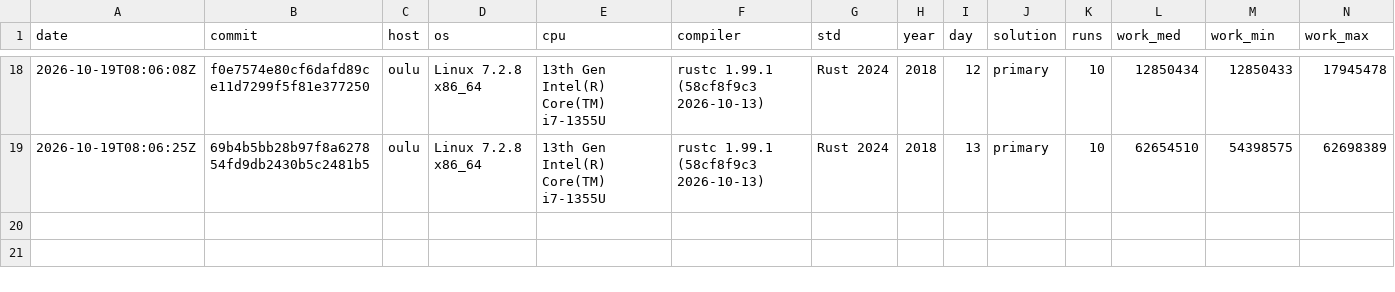
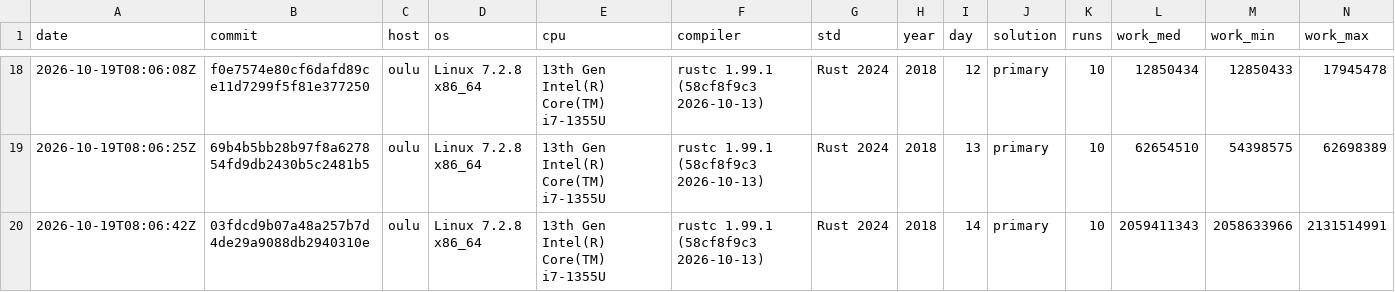
Before and after one commit to anntnzrb/aoc-rs, a CSV file: bench/2018.csv, drawn as a sheet; only a part is shown, gaps mark what is left out; rows hold the shown columns only; the diff names each change by its address in the sheet, - before the commit and + after, or states it on an @@ line.

Commit message:
docs: record canonical benchmark for 2018 day 14
- record primary solution benchmark measurements for 2018 day 14

```diff
--- a/bench/2018.csv
+++ b/bench/2018.csv
+row 20: 2026-10-19T08:06:42Z | 03fdcd9b07a48a257b7d4de29a9088db2940310e | oulu | Linux 7.2.8 x86_64 | 13th Gen Intel(R) Core(TM) i7-1355U | rustc 1.99.1 (58cf8f9c3 2026-10-13) | Rust 2024 | 2018 | 14 | primary | 10 | 2059411343 | 2058633966 | 2131514991
```
